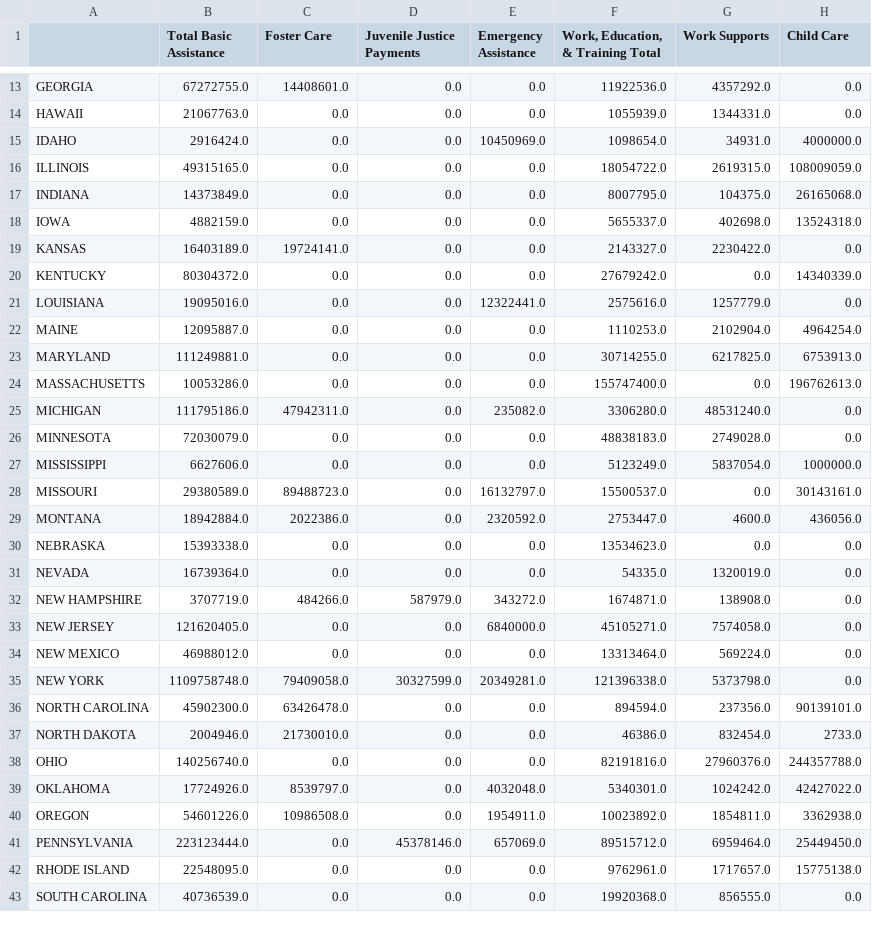
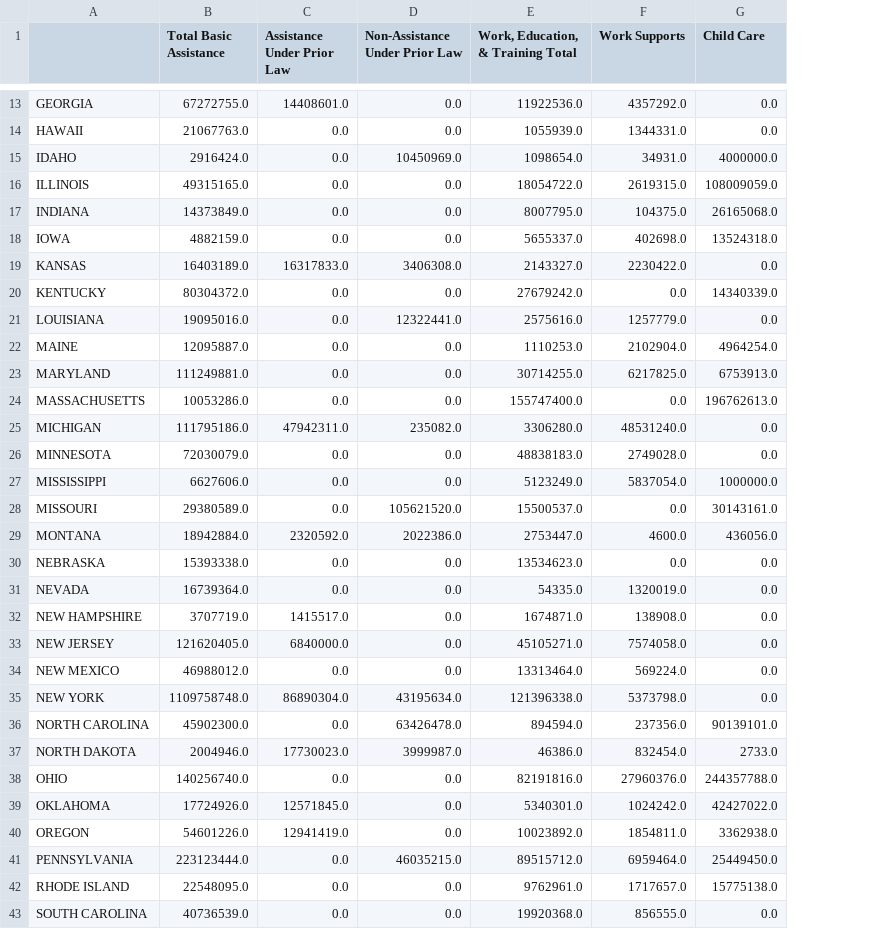
Before and after one commit to FoxtrotLimaDelta/LivingWages-WorkingPoor, a CSV file: Resources/TANF/TANF DFs/fed_tanf_2016_df.csv, drawn as a sheet; only a part is shown, gaps mark what is left out; the diff covers the shown part only; the diff names each change by its address in the sheet, - before the commit and + after, or states it on an @@ line.

```diff
--- a/Resources/TANF/TANF DFs/fed_tanf_2016_df.csv
+++ b/Resources/TANF/TANF DFs/fed_tanf_2016_df.csv
-column E (Emergency Assistance), rows 13-43: 0.0 | 0.0 | 10450969.0 | 0.0 | 0.0 | 0.0 | 0.0 | 0.0 | 12322441.0 | 0.0 | 0.0 | 0.0 | 235082.0 | 0.0 | 0.0 | 16132797.0 | 2320592.0 | 0.0 | 0.0 | 343272.0 | 6840000.0 | 0.0 | 20349281.0 | 0.0 | 0.0 | 0.0 | 4032048.0 | 1954911.0 | 657069.0 | 0.0 | 0.0
-C1: Foster Care
+C1: Assistance Under Prior Law
-D1: Juvenile Justice Payments
+D1: Non-Assistance Under Prior Law
-D15 (Non-Assistance Under Prior Law): 0.0
+D15 (Non-Assistance Under Prior Law): 10450969.0
-C19 (Assistance Under Prior Law): 19724141.0
+C19 (Assistance Under Prior Law): 16317833.0
-D19 (Non-Assistance Under Prior Law): 0.0
+D19 (Non-Assistance Under Prior Law): 3406308.0
-D21 (Non-Assistance Under Prior Law): 0.0
+D21 (Non-Assistance Under Prior Law): 12322441.0
-D25 (Non-Assistance Under Prior Law): 0.0
+D25 (Non-Assistance Under Prior Law): 235082.0
-C28 (Assistance Under Prior Law): 89488723.0
+C28 (Assistance Under Prior Law): 0.0
-D28 (Non-Assistance Under Prior Law): 0.0
+D28 (Non-Assistance Under Prior Law): 105621520.0
-C29 (Assistance Under Prior Law): 2022386.0
+C29 (Assistance Under Prior Law): 2320592.0
-D29 (Non-Assistance Under Prior Law): 0.0
+D29 (Non-Assistance Under Prior Law): 2022386.0
-C32 (Assistance Under Prior Law): 484266.0
+C32 (Assistance Under Prior Law): 1415517.0
-D32 (Non-Assistance Under Prior Law): 587979.0
+D32 (Non-Assistance Under Prior Law): 0.0
-C33 (Assistance Under Prior Law): 0.0
+C33 (Assistance Under Prior Law): 6840000.0
-C35 (Assistance Under Prior Law): 79409058.0
+C35 (Assistance Under Prior Law): 86890304.0
-D35 (Non-Assistance Under Prior Law): 30327599.0
+D35 (Non-Assistance Under Prior Law): 43195634.0
-C36 (Assistance Under Prior Law): 63426478.0
+C36 (Assistance Under Prior Law): 0.0
-D36 (Non-Assistance Under Prior Law): 0.0
+D36 (Non-Assistance Under Prior Law): 63426478.0
-C37 (Assistance Under Prior Law): 21730010.0
+C37 (Assistance Under Prior Law): 17730023.0
-D37 (Non-Assistance Under Prior Law): 0.0
+D37 (Non-Assistance Under Prior Law): 3999987.0
-C39 (Assistance Under Prior Law): 8539797.0
+C39 (Assistance Under Prior Law): 12571845.0
-C40 (Assistance Under Prior Law): 10986508.0
+C40 (Assistance Under Prior Law): 12941419.0
-D41 (Non-Assistance Under Prior Law): 45378146.0
+D41 (Non-Assistance Under Prior Law): 46035215.0
```
Also changed, not shown: 14 edited cells elsewhere in this file, Resources/TANF/TANF DFs/fed_tanf_2015_df.csv, Resources/TANF/TANF DFs/fed_tanf_2017_df.csv, 8 other files.
